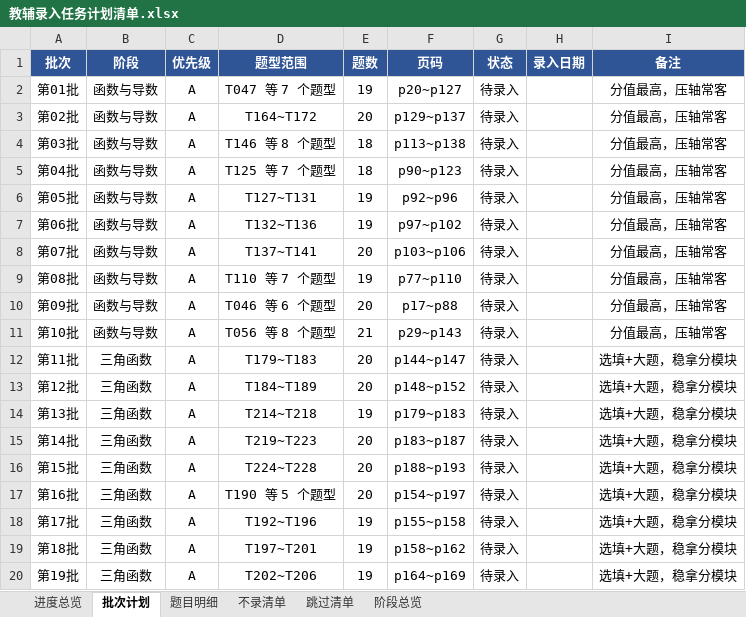
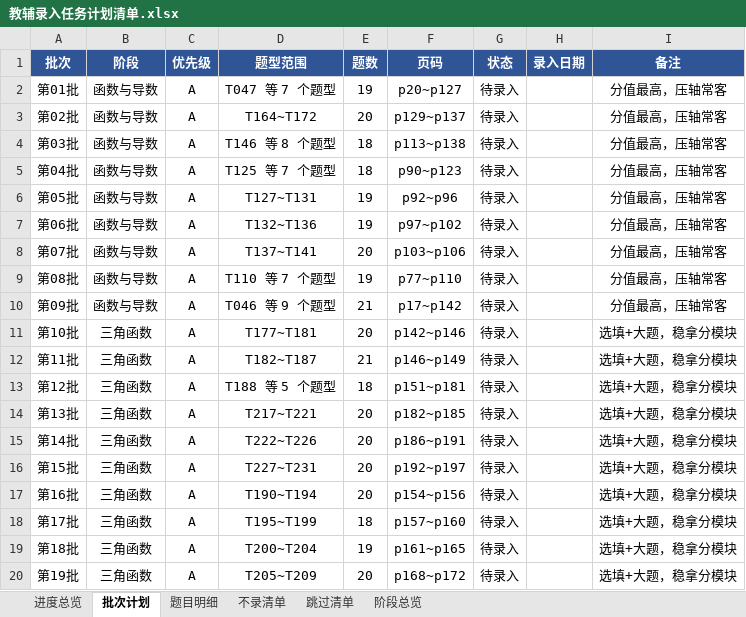
Before and after one commit to adwlachowicz684-star/Test-paper-generation-tool, an Excel workbook: gaokao-paper/教辅录入任务计划清单.xlsx, sheet 批次计划, drawn as a sheet; only a part is shown; values as stored, in another font and other column widths than the file's, no borders; the diff covers the shown part only; the diff names each change by its address in the sheet, - before the commit and + after, or states it on an @@ line.

```diff
--- a/gaokao-paper/教辅录入任务计划清单.xlsx (sheet 批次计划)
+++ b/gaokao-paper/教辅录入任务计划清单.xlsx (sheet 批次计划)
-D10 (题型范围): T046 等 6 个题型
+D10 (题型范围): T046 等 9 个题型
-E10 (题数): 20
+E10 (题数): 21
-F10 (页码): p17~p88
+F10 (页码): p17~p142
-B11 (阶段): 函数与导数
+B11 (阶段): 三角函数
-D11 (题型范围): T056 等 8 个题型
+D11 (题型范围): T177~T181
-E11 (题数): 21
+E11 (题数): 20
-F11 (页码): p29~p143
+F11 (页码): p142~p146
-I11 (备注): 分值最高，压轴常客
+I11 (备注): 选填+大题，稳拿分模块
-D12 (题型范围): T179~T183
+D12 (题型范围): T182~T187
-E12 (题数): 20
+E12 (题数): 21
-F12 (页码): p144~p147
+F12 (页码): p146~p149
-D13 (题型范围): T184~T189
+D13 (题型范围): T188 等 5 个题型
-E13 (题数): 20
+E13 (题数): 18
-F13 (页码): p148~p152
+F13 (页码): p151~p181
-D14 (题型范围): T214~T218
+D14 (题型范围): T217~T221
-E14 (题数): 19
+E14 (题数): 20
-F14 (页码): p179~p183
+F14 (页码): p182~p185
-D15 (题型范围): T219~T223
+D15 (题型范围): T222~T226
-F15 (页码): p183~p187
+F15 (页码): p186~p191
-D16 (题型范围): T224~T228
+D16 (题型范围): T227~T231
-F16 (页码): p188~p193
+F16 (页码): p192~p197
-D17 (题型范围): T190 等 5 个题型
+D17 (题型范围): T190~T194
-F17 (页码): p154~p197
+F17 (页码): p154~p156
-D18 (题型范围): T192~T196
+D18 (题型范围): T195~T199
-E18 (题数): 19
+E18 (题数): 18
-F18 (页码): p155~p158
+F18 (页码): p157~p160
-D19 (题型范围): T197~T201
+D19 (题型范围): T200~T204
-F19 (页码): p158~p162
+F19 (页码): p161~p165
-D20 (题型范围): T202~T206
+D20 (题型范围): T205~T209
-E20 (题数): 19
+E20 (题数): 20
-F20 (页码): p164~p169
+F20 (页码): p168~p172
```
Also changed, not shown: 1 removed row and 84 edited cells elsewhere in this sheet, sheet 题目明细, sheet 阶段总览, sheet 进度总览, gaokao-paper/高三题库与间隔复习系统.xlsx, 12 other files.
